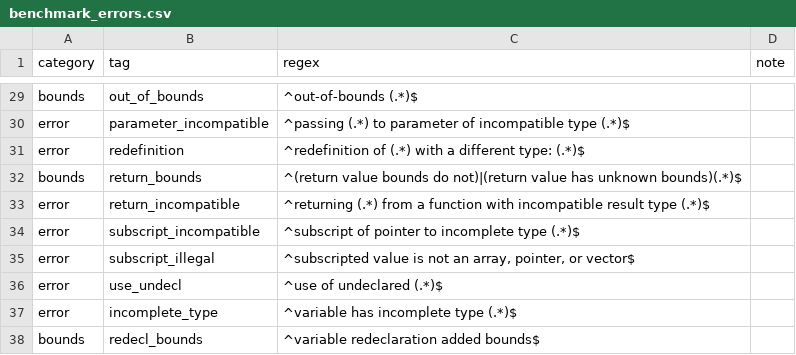
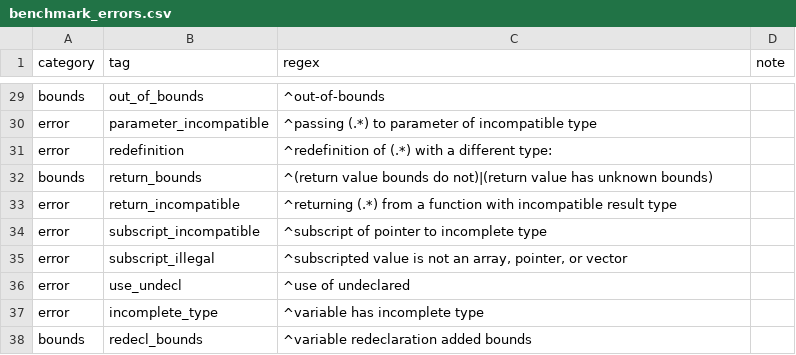
Before and after one commit to purs3lab/3c-actions, a CSV file: benchmark_errors.csv, drawn as a sheet; only a part is shown, gaps mark what is left out; the diff covers the shown part only; the diff names each change by its address in the sheet, - before the commit and + after, or states it on an @@ line.

Commit message:
remove end tags from regexes and complete vsftpd

```diff
--- a/benchmark_errors.csv
+++ b/benchmark_errors.csv
-C29 (regex): ^out-of-bounds (.*)$
+C29 (regex): ^out-of-bounds
-C30 (regex): …incompatible type (.*)$
+C30 (regex): …incompatible type
-C31 (regex): …different type: (.*)$
+C31 (regex): …different type:
-C32 (regex): …has unknown bounds)(.*)$
+C32 (regex): …has unknown bounds)
-C33 (regex): …result type (.*)$
+C33 (regex): …result type
-C34 (regex): ^subscript of pointer to incomplete type (.*)$
+C34 (regex): ^subscript of pointer to incomplete type
-C35 (regex): …pointer, or vector$
+C35 (regex): …pointer, or vector
-C36 (regex): ^use of undeclared (.*)$
+C36 (regex): ^use of undeclared
-C37 (regex): ^variable has incomplete type (.*)$
+C37 (regex): ^variable has incomplete type
-C38 (regex): ^variable redeclaration added bounds$
+C38 (regex): ^variable redeclaration added bounds
```
Also changed, not shown: 25 edited cells elsewhere in this file, vsftpd_errors.csv, 1 other file.
